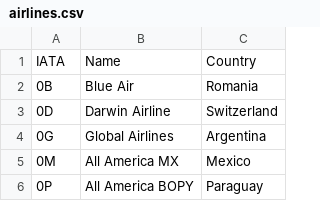
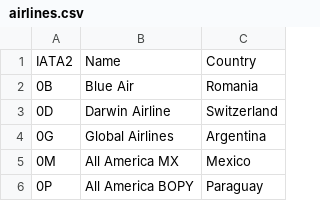
Before and after one commit to SAP-archive/cloud-sample-spaceflight-java, a CSV file: db/src/csv/airlines.csv, drawn as a sheet; only a part is shown.

```diff
--- a/db/src/csv/airlines.csv
+++ b/db/src/csv/airlines.csv
@@ -1,2 +1,2 @@
-IATA,Name,Country
+IATA2,Name,Country
 0B,Blue Air,Romania
```
Also changed, not shown: db/src/csv/airports.csv, 2 other files.
